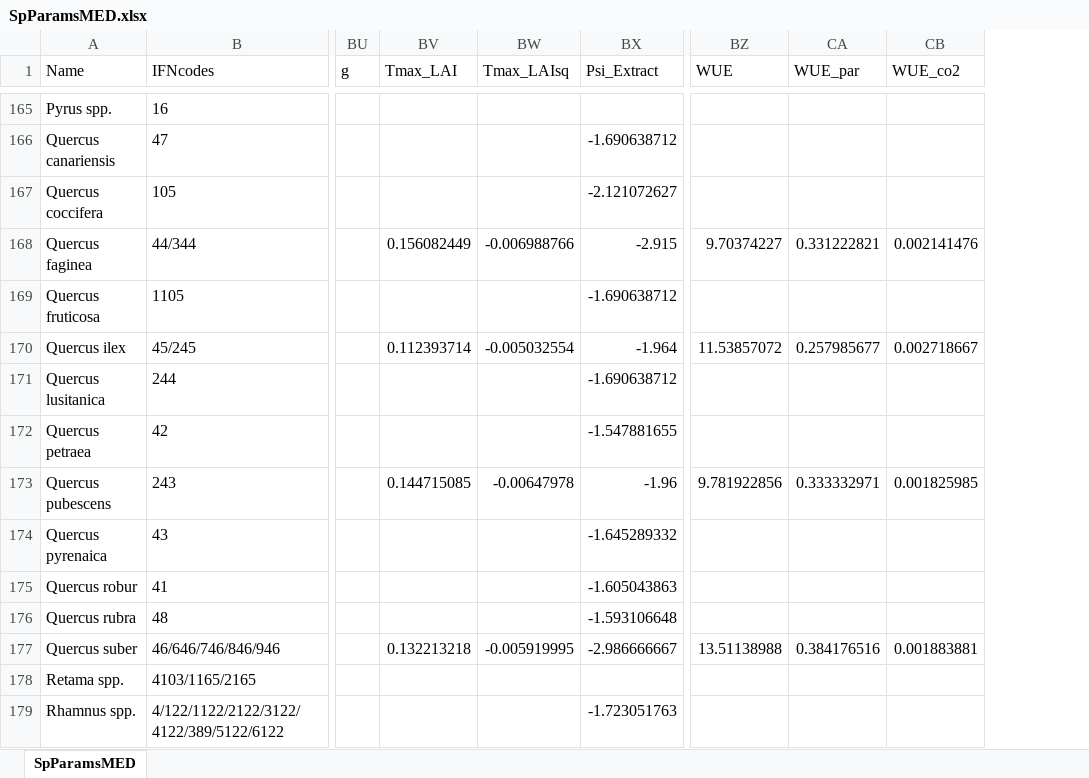
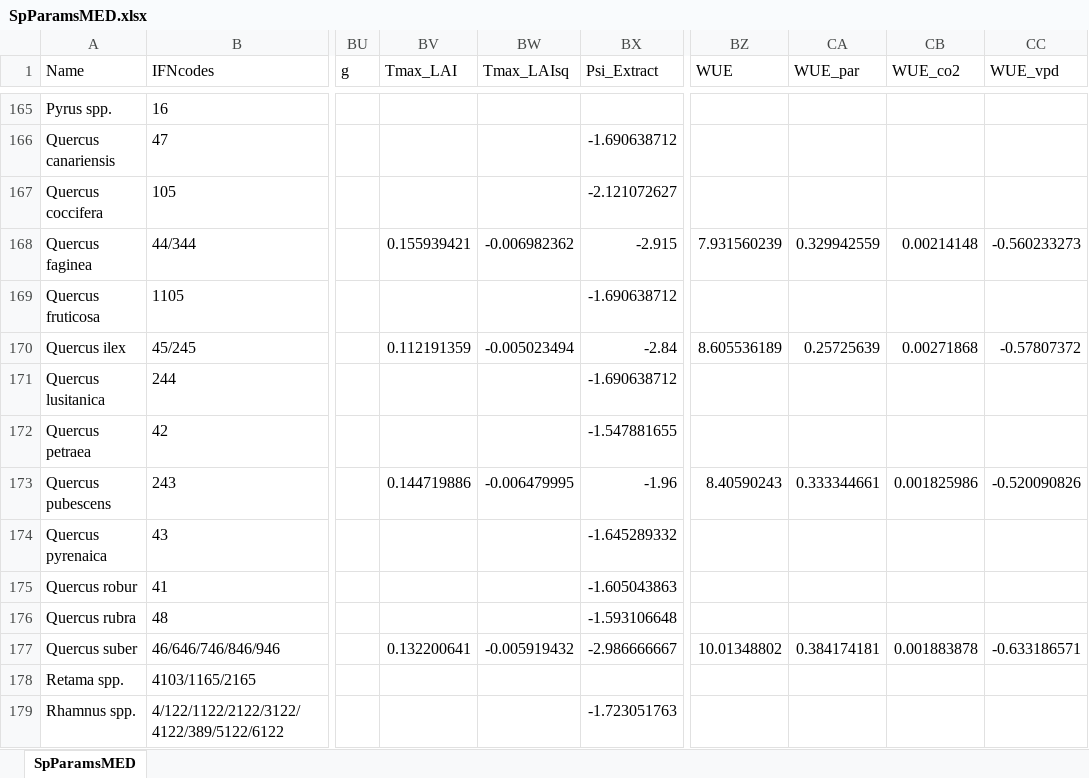
Before and after one commit to emf-creaf/medfate, an Excel workbook: data-raw/SpParamsMED.xlsx, sheet SpParamsMED, drawn as a sheet; only a part is shown, gaps mark what is left out; values as stored, in another font and other column widths than the file's, no borders; table styles not drawn; the diff covers the shown part only; the diff names each change by its address in the sheet, - before the commit and + after, or states it on an @@ line.

Commit message:
update params

```diff
--- a/data-raw/SpParamsMED.xlsx (sheet SpParamsMED)
+++ b/data-raw/SpParamsMED.xlsx (sheet SpParamsMED)
+column CC (WUE_vpd), rows 168-177: -0.560233273 |  | -0.57807372 |  |  | -0.520090826 |  |  |  | -0.633186571
-BV168 (Tmax_LAI): 0.156082449
+BV168 (Tmax_LAI): 0.155939421
-BW168 (Tmax_LAIsq): -0.006988766
+BW168 (Tmax_LAIsq): -0.006982362
-BZ168 (WUE): 9.70374227
+BZ168 (WUE): 7.931560239
-CA168 (WUE_par): 0.331222821
+CA168 (WUE_par): 0.329942559
-CB168 (WUE_co2): 0.002141476
+CB168 (WUE_co2): 0.00214148
-BV170 (Tmax_LAI): 0.112393714
+BV170 (Tmax_LAI): 0.112191359
-BW170 (Tmax_LAIsq): -0.005032554
+BW170 (Tmax_LAIsq): -0.005023494
-BX170 (Psi_Extract): -1.964
+BX170 (Psi_Extract): -2.84
-BZ170 (WUE): 11.53857072
+BZ170 (WUE): 8.605536189
-CA170 (WUE_par): 0.257985677
+CA170 (WUE_par): 0.25725639
-CB170 (WUE_co2): 0.002718667
+CB170 (WUE_co2): 0.00271868
-BV173 (Tmax_LAI): 0.144715085
+BV173 (Tmax_LAI): 0.144719886
-BW173 (Tmax_LAIsq): -0.00647978
+BW173 (Tmax_LAIsq): -0.006479995
-BZ173 (WUE): 9.781922856
+BZ173 (WUE): 8.40590243
-CA173 (WUE_par): 0.333332971
+CA173 (WUE_par): 0.333344661
-CB173 (WUE_co2): 0.001825985
+CB173 (WUE_co2): 0.001825986
-BV177 (Tmax_LAI): 0.132213218
+BV177 (Tmax_LAI): 0.132200641
-BW177 (Tmax_LAIsq): -0.005919995
+BW177 (Tmax_LAIsq): -0.005919432
-BZ177 (WUE): 13.51138988
+BZ177 (WUE): 10.01348802
-CA177 (WUE_par): 0.384176516
+CA177 (WUE_par): 0.384174181
-CB177 (WUE_co2): 0.001883881
+CB177 (WUE_co2): 0.001883878
```
Also changed, not shown: 34 edited cells elsewhere in this sheet, 5 other files.
